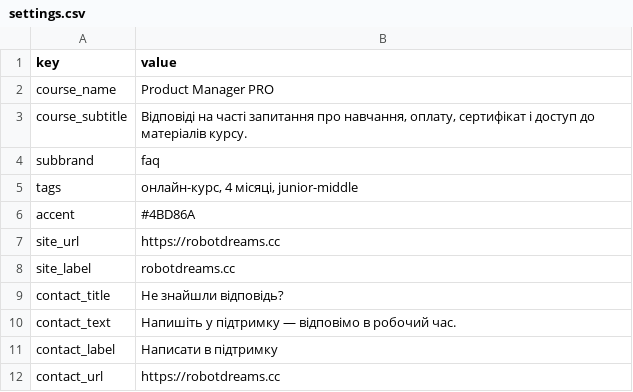
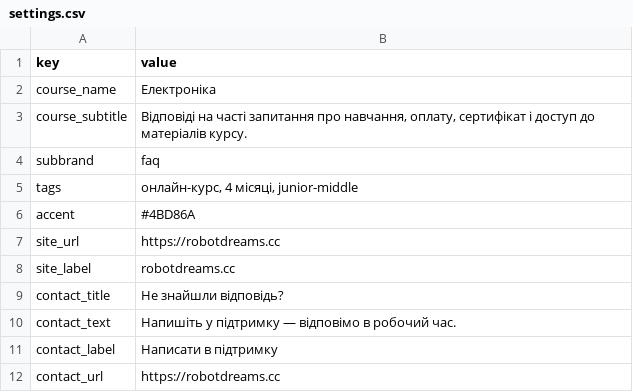
Before and after one commit to robot-dreams-code/rd-faq-template, a CSV file: data/settings.csv, drawn as a sheet; the diff names each change by its address in the sheet, - before the commit and + after, or states it on an @@ line.

```diff
--- a/data/settings.csv
+++ b/data/settings.csv
-B2 (value): Product Manager PRO
+B2 (value): Електроніка
```
Also changed, not shown: 1 other file.
